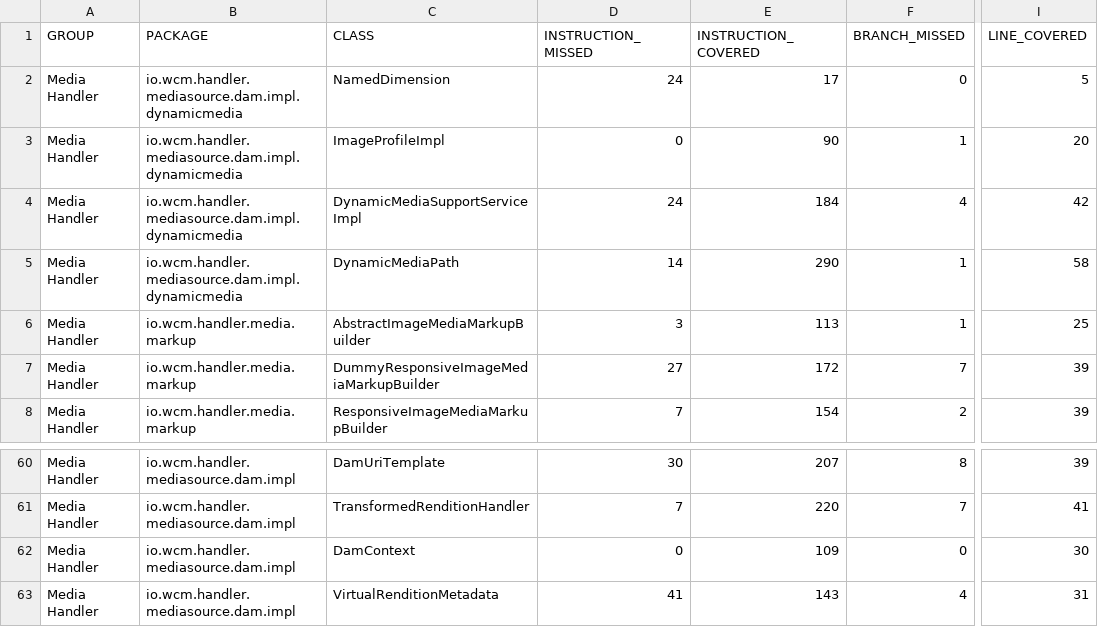
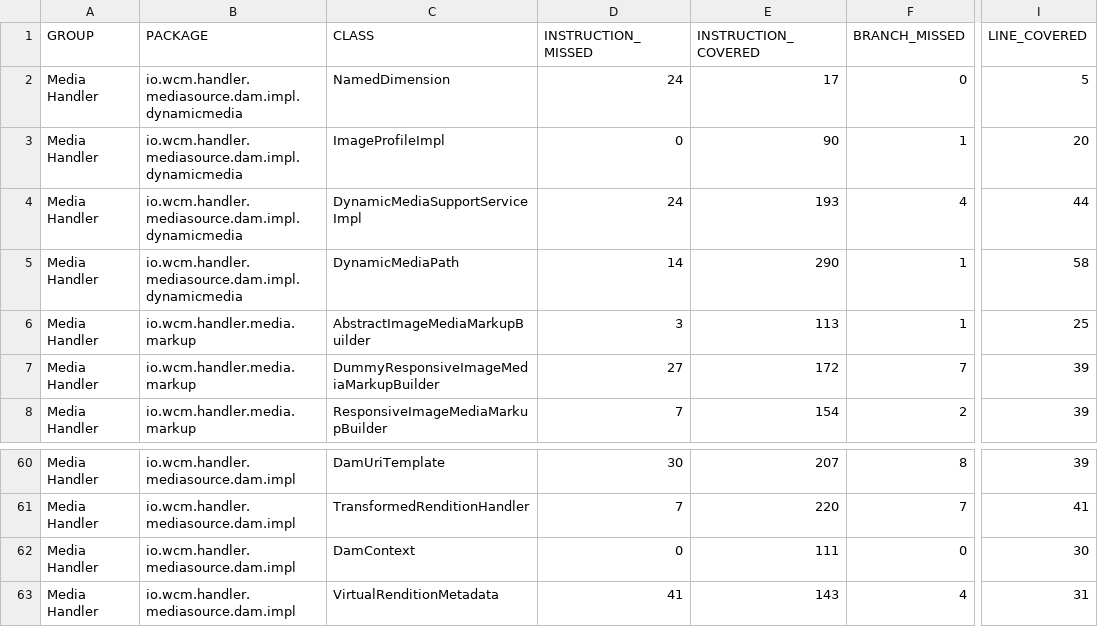
Before and after one commit to wcm-io/wcm-io.github.io, a CSV file: handler/media/jacoco-unit/jacoco.csv, drawn as a sheet; only a part is shown, gaps mark what is left out; the diff names each change by its address in the sheet, - before the commit and + after, or states it on an @@ line.

Commit message:
Maven site: wcm-io/io.wcm.handler.media

```diff
--- a/handler/media/jacoco-unit/jacoco.csv
+++ b/handler/media/jacoco-unit/jacoco.csv
-E4 (INSTRUCTION_COVERED): 184
+E4 (INSTRUCTION_COVERED): 193
-I4 (LINE_COVERED): 42
+I4 (LINE_COVERED): 44
-E62 (INSTRUCTION_COVERED): 109
+E62 (INSTRUCTION_COVERED): 111
```
Also changed, not shown: handler/media/jacoco/jacoco.csv, 51 other files.
